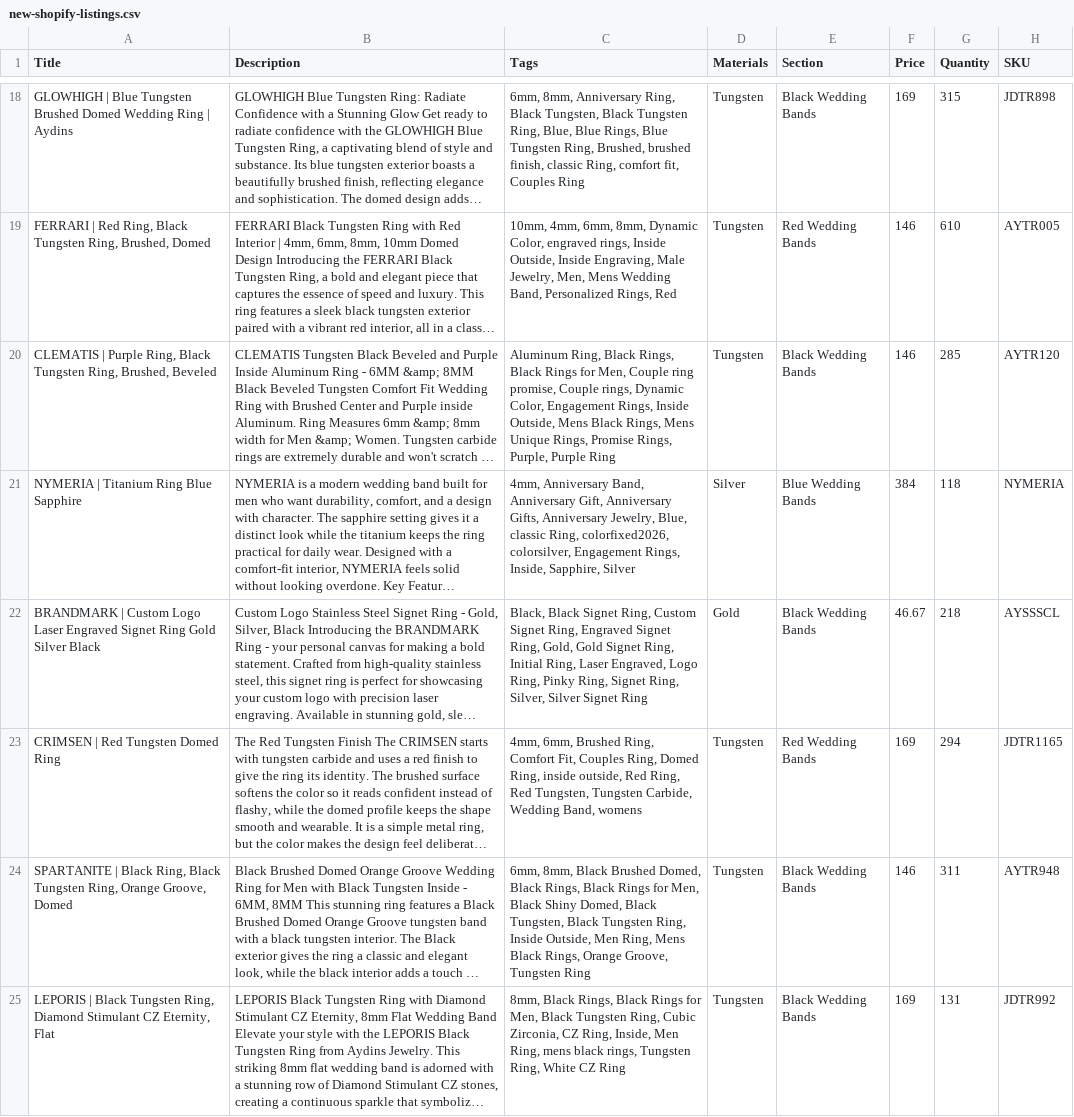
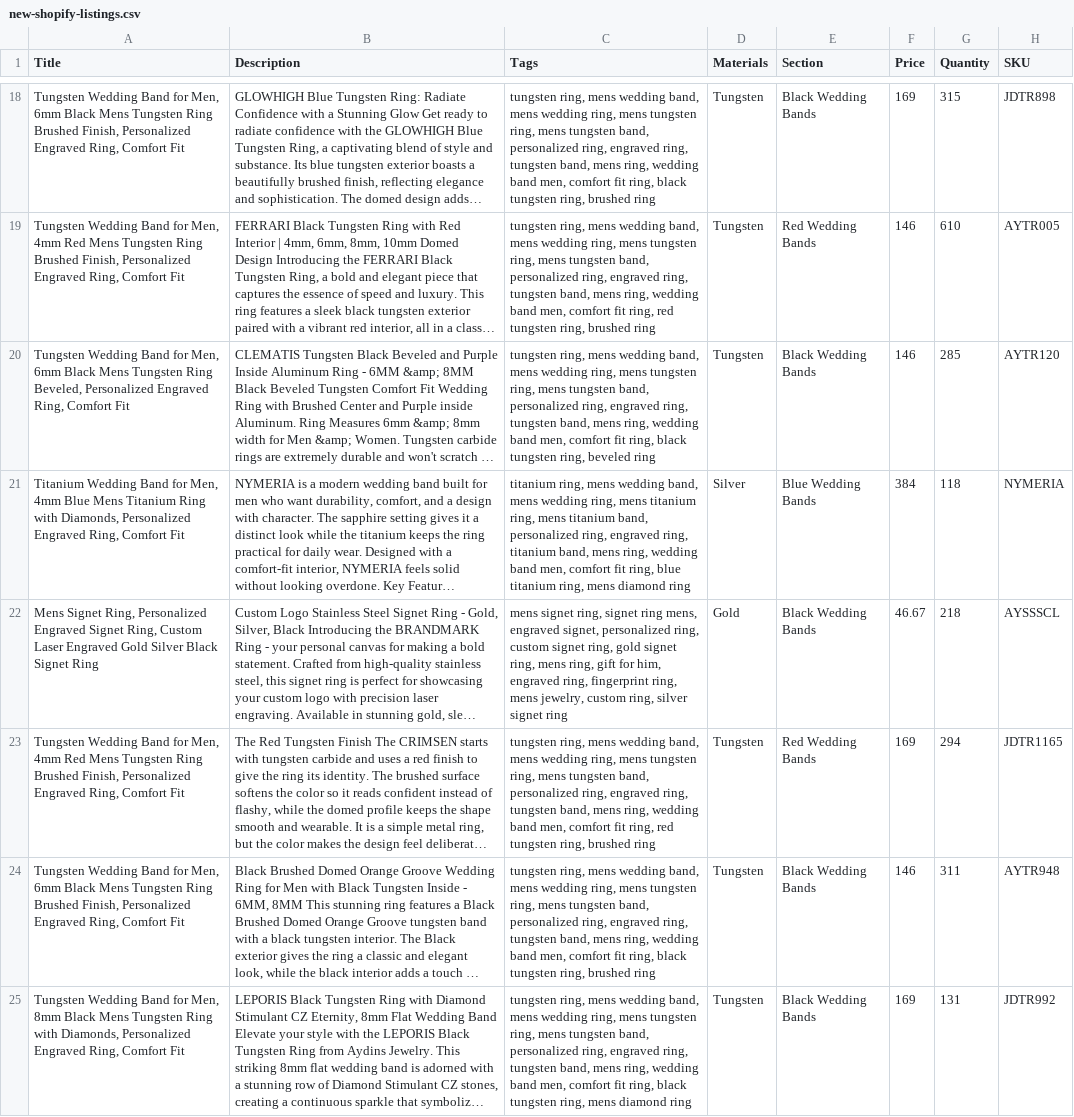
Before and after one commit to lakhaniamir-glitch/amir-vault, a CSV file: brands/aydins/etsy-exports/2026-06-04/new-shopify-listings.csv, drawn as a sheet; only a part is shown, gaps mark what is left out; long unchanged cells end in …; the diff covers the shown part only; the diff names each change by its address in the sheet, - before the commit and + after, or states it on an @@ line.

```diff
--- a/brands/aydins/etsy-exports/2026-06-04/new-shopify-listings.csv
+++ b/brands/aydins/etsy-exports/2026-06-04/new-shopify-listings.csv
-A18 (Title): GLOWHIGH | Blue Tungsten Brushed Domed Wedding Ring | Aydins
+A18 (Title): Tungsten Wedding Band for Men, 6mm Black Mens Tungsten Ring Brushed Finish, Personalized Engraved Ring, Comfort Fit
-C18 (Tags): 6mm, 8mm, Anniversary Ring, Black Tungsten, Black Tungsten Ring, Blue, Blue Rings, Blue Tungsten Ring, Brushed, brushed finish, classic Ring, comfort fit, Couples Ring
+C18 (Tags): tungsten ring, mens wedding band, mens wedding ring, mens tungsten ring, mens tungsten band, personalized ring, engraved ring, tungsten band, mens ring, wedding band men, comfort fit ring, black tungsten ring, brushed ring
-A19 (Title): FERRARI | Red Ring, Black Tungsten Ring, Brushed, Domed
+A19 (Title): Tungsten Wedding Band for Men, 4mm Red Mens Tungsten Ring Brushed Finish, Personalized Engraved Ring, Comfort Fit
-C19 (Tags): 10mm, 4mm, 6mm, 8mm, Dynamic Color, engraved rings, Inside Outside, Inside Engraving, Male Jewelry, Men, Mens Wedding Band, Personalized Rings, Red
+C19 (Tags): tungsten ring, mens wedding band, mens wedding ring, mens tungsten ring, mens tungsten band, personalized ring, engraved ring, tungsten band, mens ring, wedding band men, comfort fit ring, red tungsten ring, brushed ring
-A20 (Title): CLEMATIS | Purple Ring, Black Tungsten Ring, Brushed, Beveled
+A20 (Title): Tungsten Wedding Band for Men, 6mm Black Mens Tungsten Ring Beveled, Personalized Engraved Ring, Comfort Fit
-C20 (Tags): Aluminum Ring, Black Rings, Black Rings for Men, Couple ring promise, Couple rings, Dynamic Color, Engagement Rings, Inside Outside, Mens Black Rings, Mens Unique Rings, Promise Rings, Purple, Purple Ring
+C20 (Tags): tungsten ring, mens wedding band, mens wedding ring, mens tungsten ring, mens tungsten band, personalized ring, engraved ring, tungsten band, mens ring, wedding band men, comfort fit ring, black tungsten ring, beveled ring
-A21 (Title): NYMERIA | Titanium Ring Blue Sapphire
+A21 (Title): Titanium Wedding Band for Men, 4mm Blue Mens Titanium Ring with Diamonds, Personalized Engraved Ring, Comfort Fit
-C21 (Tags): 4mm, Anniversary Band, Anniversary Gift, Anniversary Gifts, Anniversary Jewelry, Blue, classic Ring, colorfixed2026, colorsilver, Engagement Rings, Inside, Sapphire, Silver
+C21 (Tags): titanium ring, mens wedding band, mens wedding ring, mens titanium ring, mens titanium band, personalized ring, engraved ring, titanium band, mens ring, wedding band men, comfort fit ring, blue titanium ring, mens diamond ring
-A22 (Title): BRANDMARK | Custom Logo Laser Engraved Signet Ring Gold Silver Black
+A22 (Title): Mens Signet Ring, Personalized Engraved Signet Ring, Custom Laser Engraved Gold Silver Black Signet Ring
-C22 (Tags): Black, Black Signet Ring, Custom Signet Ring, Engraved Signet Ring, Gold, Gold Signet Ring, Initial Ring, Laser Engraved, Logo Ring, Pinky Ring, Signet Ring, Silver, Silver Signet Ring
+C22 (Tags): mens signet ring, signet ring mens, engraved signet, personalized ring, custom signet ring, gold signet ring, mens ring, gift for him, engraved ring, fingerprint ring, mens jewelry, custom ring, silver signet ring
-A23 (Title): CRIMSEN | Red Tungsten Domed Ring
+A23 (Title): Tungsten Wedding Band for Men, 4mm Red Mens Tungsten Ring Brushed Finish, Personalized Engraved Ring, Comfort Fit
-C23 (Tags): 4mm, 6mm, Brushed Ring, Comfort Fit, Couples Ring, Domed Ring, inside outside, Red Ring, Red Tungsten, Tungsten Carbide, Wedding Band, womens
+C23 (Tags): tungsten ring, mens wedding band, mens wedding ring, mens tungsten ring, mens tungsten band, personalized ring, engraved ring, tungsten band, mens ring, wedding band men, comfort fit ring, red tungsten ring, brushed ring
-A24 (Title): SPARTANITE | Black Ring, Black Tungsten Ring, Orange Groove, Domed
+A24 (Title): Tungsten Wedding Band for Men, 6mm Black Mens Tungsten Ring Brushed Finish, Personalized Engraved Ring, Comfort Fit
-C24 (Tags): 6mm, 8mm, Black Brushed Domed, Black Rings, Black Rings for Men, Black Shiny Domed, Black Tungsten, Black Tungsten Ring, Inside Outside, Men Ring, Mens Black Rings, Orange Groove, Tungsten Ring
+C24 (Tags): tungsten ring, mens wedding band, mens wedding ring, mens tungsten ring, mens tungsten band, personalized ring, engraved ring, tungsten band, mens ring, wedding band men, comfort fit ring, black tungsten ring, brushed ring
-A25 (Title): LEPORIS | Black Tungsten Ring, Diamond Stimulant CZ Eternity, Flat
+A25 (Title): Tungsten Wedding Band for Men, 8mm Black Mens Tungsten Ring with Diamonds, Personalized Engraved Ring, Comfort Fit
-C25 (Tags): 8mm, Black Rings, Black Rings for Men, Black Tungsten Ring, Cubic Zirconia, CZ Ring, Inside, Men Ring, mens black rings, Tungsten Ring, White CZ Ring
+C25 (Tags): tungsten ring, mens wedding band, mens wedding ring, mens tungsten ring, mens tungsten band, personalized ring, engraved ring, tungsten band, mens ring, wedding band men, comfort fit ring, black tungsten ring, mens diamond ring
```
Also changed, not shown: 84 edited cells elsewhere in this file, 2 other files.
